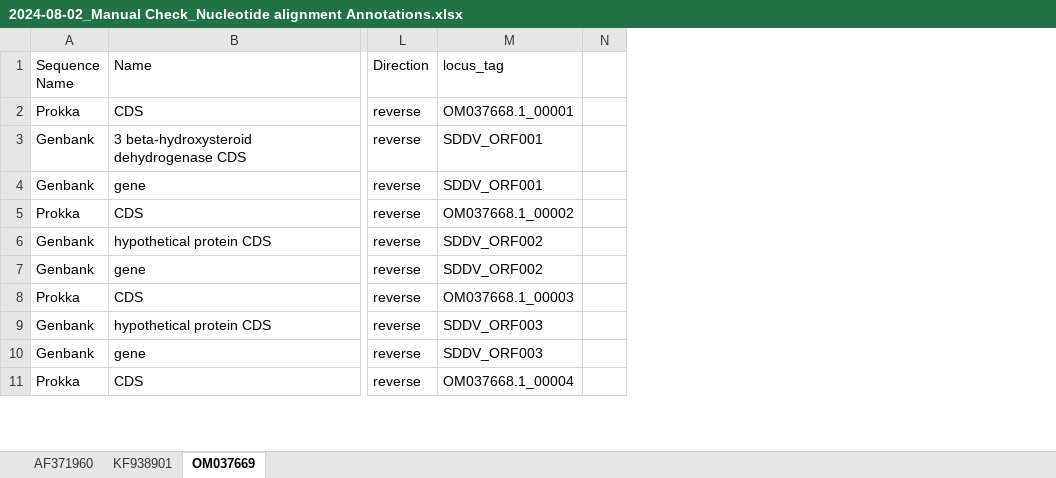
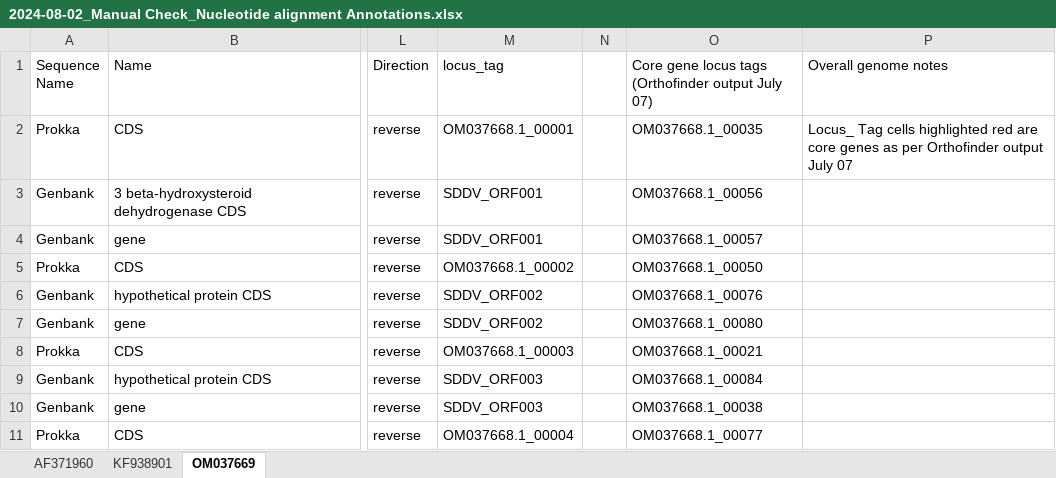
Before and after one commit to PollyHannah/Phylogenomic-study, an Excel workbook: prokka_outputs/Manually checked annotation summary/2024-08-02_Manual Check_Nucleotide alignment Annotations.xlsx, sheet OM037669, drawn as a sheet; only a part is shown, gaps mark what is left out; values as stored, in another font and other column widths than the file's, no cell formats; conditional formats not drawn; removed rows and columns are numbered as before the commit, all else as after; the diff names each change by its address in the sheet, - before the commit and + after, or states it on an @@ line.

Commit message:
Finished identifyng core genes for AF371960.

```diff
--- a/prokka_outputs/Manually checked annotation summary/2024-08-02_Manual Check_Nucleotide alignment Annotations.xlsx (sheet OM037669)
+++ b/prokka_outputs/Manually checked annotation summary/2024-08-02_Manual Check_Nucleotide alignment Annotations.xlsx (sheet OM037669)
-column N, empty
+column N, empty
+column O, rows 1-11: Core gene locus tags (Orthofinder output July 07) | OM037668.1_00035 | OM037668.1_00056 | OM037668.1_00057 | OM037668.1_00050 | OM037668.1_00076 | OM037668.1_00080 | OM037668.1_00021 | OM037668.1_00084 | OM037668.1_00038 | OM037668.1_00077
+column P (Overall genome notes), row 2: Locus_ Tag cells highlighted red are core genes as per Orthofinder output July 07
```
Also changed, not shown: sheet AF371960, sheet KF938901, cell formats.
